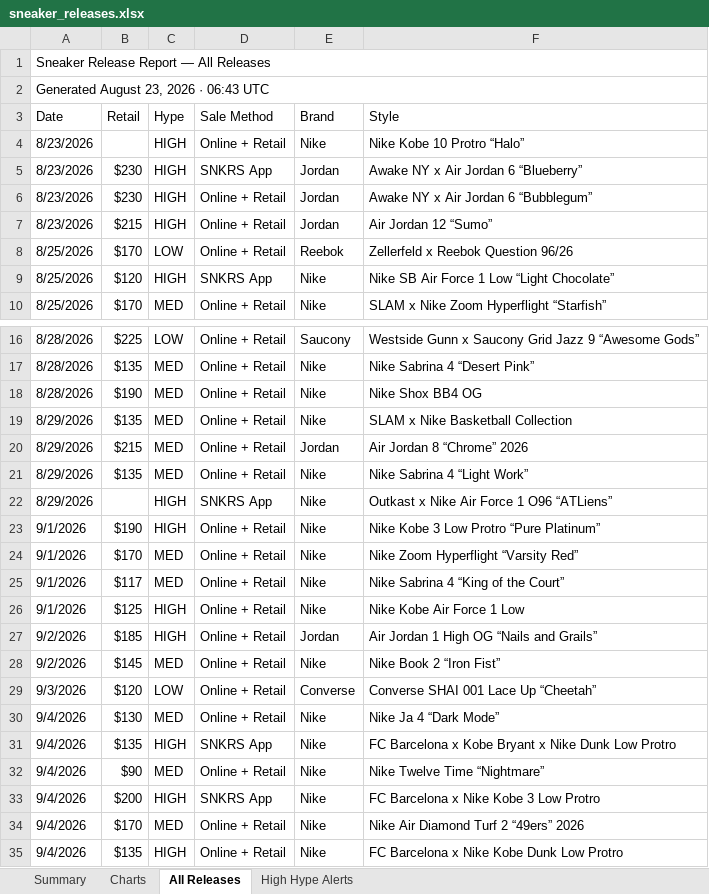
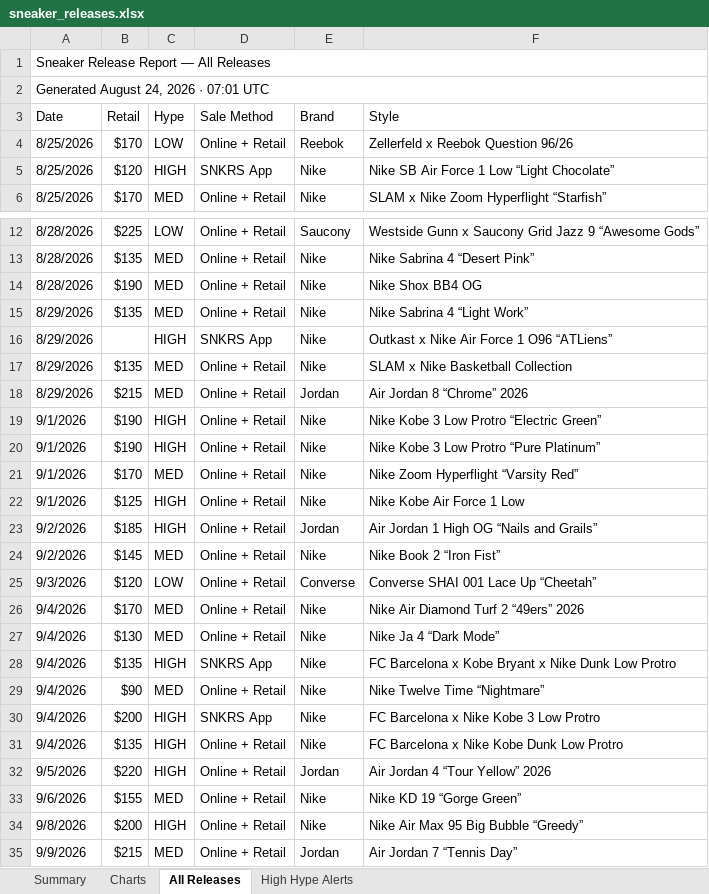
Before and after one commit to lordnader2002-sudo/Shoe-Tracker-v2, an Excel workbook: docs/data/sneaker_releases.xlsx, sheet All Releases, drawn as a sheet; only a part is shown, gaps mark what is left out; the shorter side is filled out with more unchanged rows; values as stored, in another font and other column widths than the file's, no cell formats; removed rows and columns are numbered as before the commit, all else as after; the diff covers the shown part only; the diff names each change by its address in the sheet, - before the commit and + after, or states it on an @@ line.

```diff
--- a/docs/data/sneaker_releases.xlsx (sheet All Releases)
+++ b/docs/data/sneaker_releases.xlsx (sheet All Releases)
-A2 (Date): Generated August 23, 2026 · 06:43 UTC
+A2 (Date): Generated August 24, 2026 · 07:01 UTC
-row 4: 8/23/2026 |  | HIGH | Online + Retail | Nike | Nike Kobe 10 Protro “Halo”
-row 5: 8/23/2026 | $230 | HIGH | SNKRS App | Jordan | Awake NY x Air Jordan 6 “Blueberry”
-row 6: 8/23/2026 | $230 | HIGH | Online + Retail | Jordan | Awake NY x Air Jordan 6 “Bubblegum”
-row 7: 8/23/2026 | $215 | HIGH | Online + Retail | Jordan | Air Jordan 12 “Sumo”
@@ row 21 moved to row 15: 8/29/2026 @@
@@ row 22 moved to row 16: 8/29/2026 @@
+row 19: 9/1/2026 | $190 | HIGH | Online + Retail | Nike | Nike Kobe 3 Low Protro “Electric Green”
-row 25: 9/1/2026 | $117 | MED | Online + Retail | Nike | Nike Sabrina 4 “King of the Court”
@@ row 34 moved to row 26: 9/4/2026 @@
```
Also changed, not shown: 3 added rows, 2 removed rows and 14 moved rows elsewhere in this sheet, sheet Summary, sheet High Hype Alerts, sheet Charts, cell formats, reports/sneaker_releases.xlsx, 1 other file.
